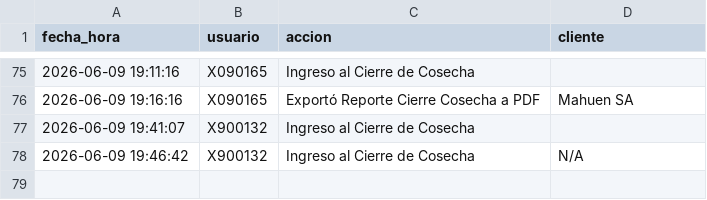
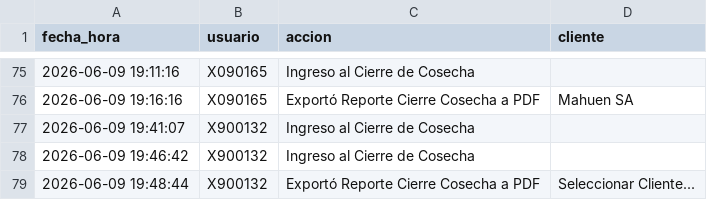
Before and after one commit to suyai-d/reportes-seguridad-db, a CSV file: registro_actividad.csv, drawn as a sheet; only a part is shown, gaps mark what is left out.

Commit message:
Log: X900132 - Exportó Reporte Cierre Cosecha a PDF

```diff
--- a/registro_actividad.csv
+++ b/registro_actividad.csv
@@ -77,2 +77,3 @@ fecha_hora,usuario,accion,cliente
 2026-06-09 19:41:07,X900132,Ingreso al Cierre de Cosecha,
-2026-06-09 19:46:42,X900132,Ingreso al Cierre de Cosecha,N/A
+2026-06-09 19:46:42,X900132,Ingreso al Cierre de Cosecha,
+2026-06-09 19:48:44,X900132,Exportó Reporte Cierre Cosecha a PDF,Seleccionar Cliente...
```
